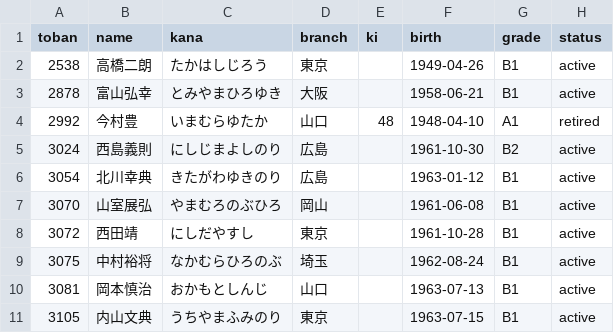
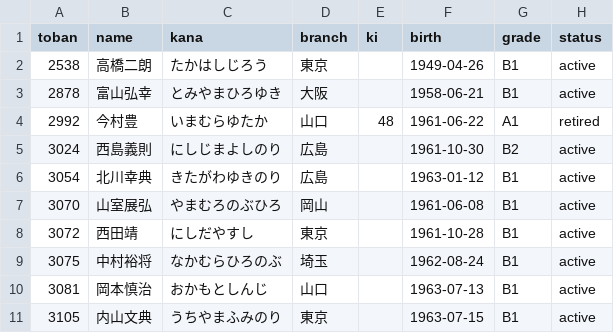
Before and after one commit to bonito323-a11y/funetan, a CSV file: data/racers.csv, drawn as a sheet; only a part is shown; the diff names each change by its address in the sheet, - before the commit and + after, or states it on an @@ line.

```diff
--- a/data/racers.csv
+++ b/data/racers.csv
-F4 (birth): 1948-04-10
+F4 (birth): 1961-06-22
```
Also changed, not shown: 1 other file.
